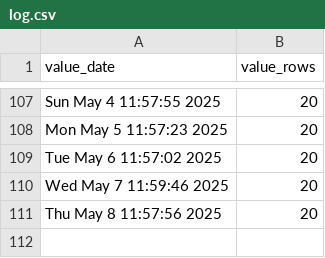
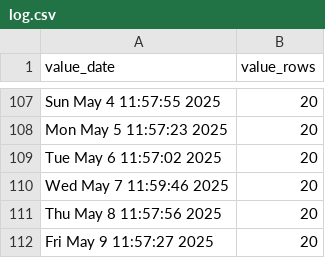
Before and after one commit to p0bs/PL-scan, a CSV file: log.csv, drawn as a sheet; only a part is shown, gaps mark what is left out; the diff names each change by its address in the sheet, - before the commit and + after, or states it on an @@ line.

```diff
--- a/log.csv
+++ b/log.csv
+row 112: Fri May 9 11:57:27 2025 | 20
```
